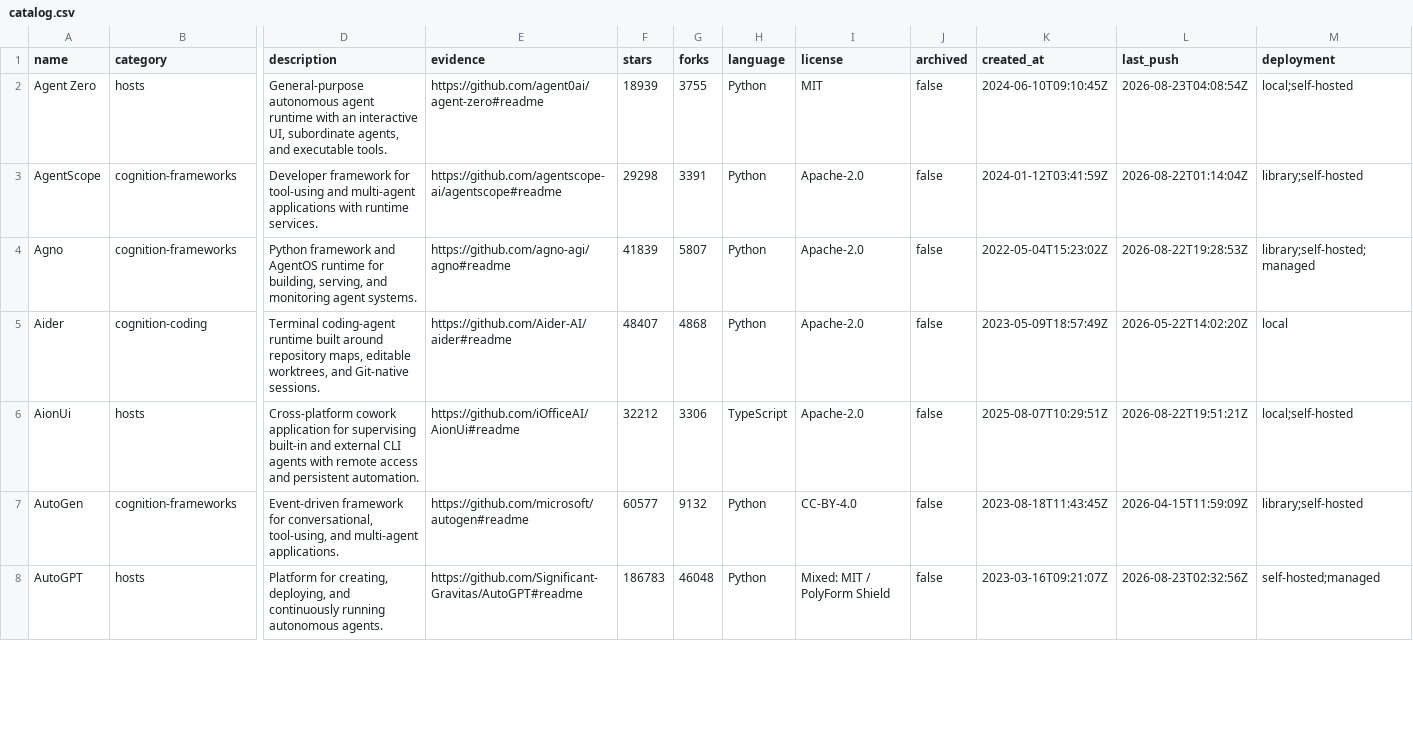
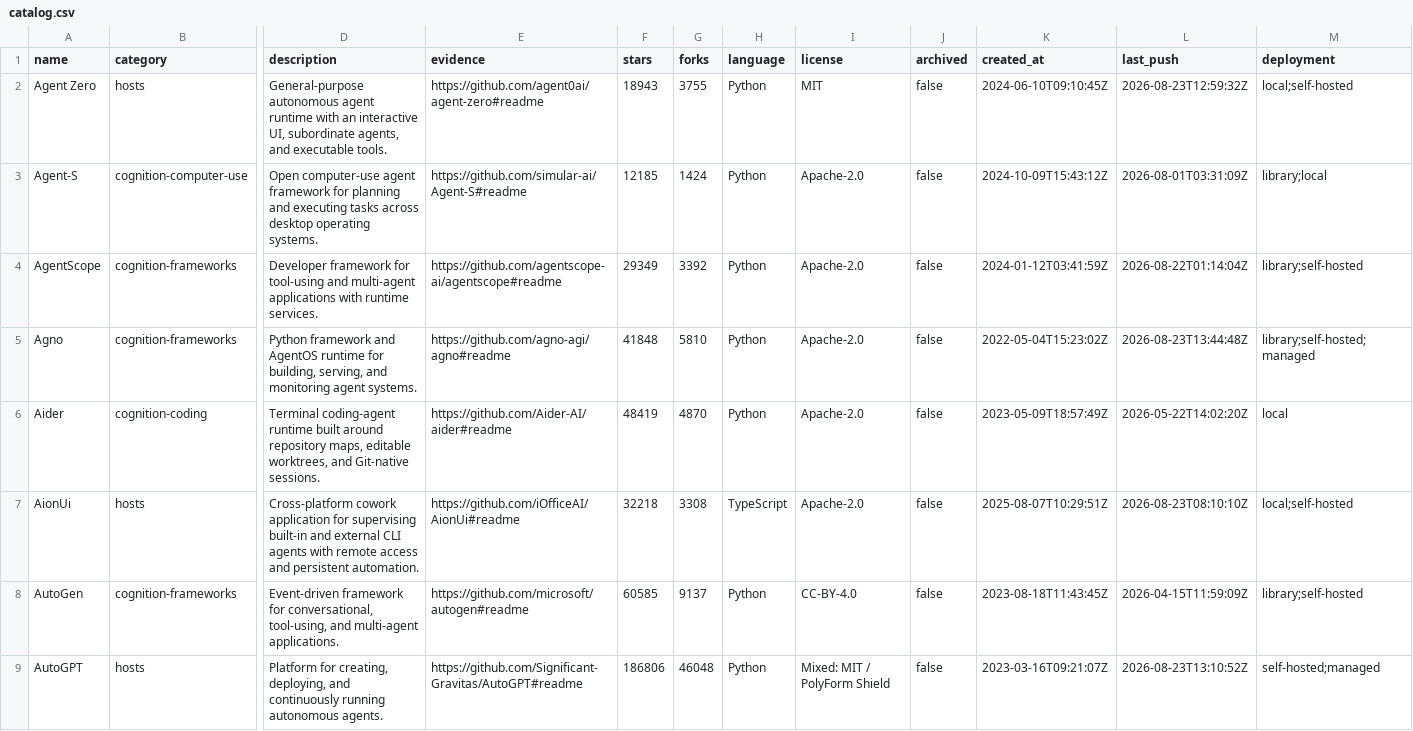
Before and after one commit to beejmaxx/awesome-agent-runtimes, a CSV file: data/catalog.csv, drawn as a sheet; only a part is shown, gaps mark what is left out; addresses are those after the commit; rows hold the shown columns only; the diff covers the shown part only; the diff names each change by its address in the sheet, - before the commit and + after, or states it on an @@ line.

```diff
--- a/data/catalog.csv
+++ b/data/catalog.csv
-F2 (stars): 18939
+F2 (stars): 18943
-L2 (last_push): 2026-08-23T04:08:54Z
+L2 (last_push): 2026-08-23T12:59:32Z
+row 3: Agent-S | cognition-computer-use | Open computer-use agent framework for planning and executing tasks across desktop operating systems. | https://github.com/simular-ai/Agent-S#readme | 12185 | 1424 | Python | Apache-2.0 | false | 2024-10-09T15:43:12Z | 2026-08-01T03:31:09Z | library;local
-F4 (stars): 29298
+F4 (stars): 29349
-G4 (forks): 3391
+G4 (forks): 3392
-F5 (stars): 41839
+F5 (stars): 41848
-G5 (forks): 5807
+G5 (forks): 5810
-L5 (last_push): 2026-08-22T19:28:53Z
+L5 (last_push): 2026-08-23T13:44:48Z
-F6 (stars): 48407
+F6 (stars): 48419
-G6 (forks): 4868
+G6 (forks): 4870
-F7 (stars): 32212
+F7 (stars): 32218
-G7 (forks): 3306
+G7 (forks): 3308
-L7 (last_push): 2026-08-22T19:51:21Z
+L7 (last_push): 2026-08-23T08:10:10Z
-F8 (stars): 60577
+F8 (stars): 60585
-G8 (forks): 9132
+G8 (forks): 9137
-F9 (stars): 186783
+F9 (stars): 186806
-L9 (last_push): 2026-08-23T02:32:56Z
+L9 (last_push): 2026-08-23T13:10:52Z
```
Also changed, not shown: 120 edited cells elsewhere in this file, data/stack-catalog.csv, 18 other files.
